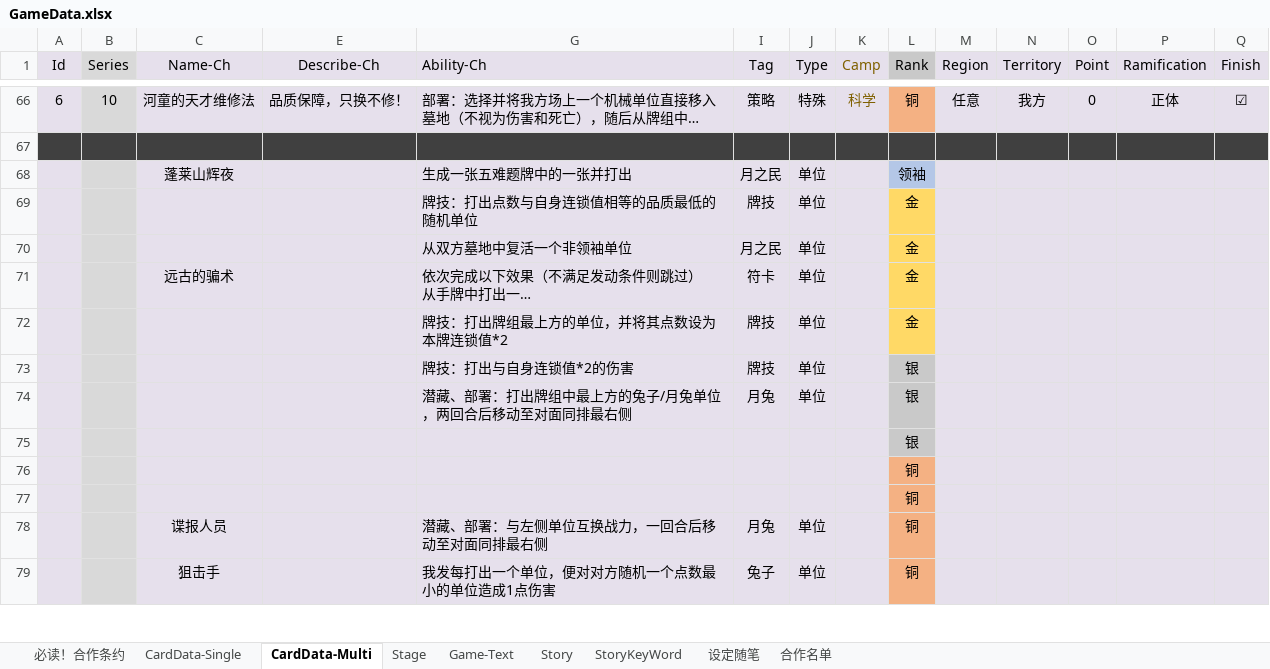
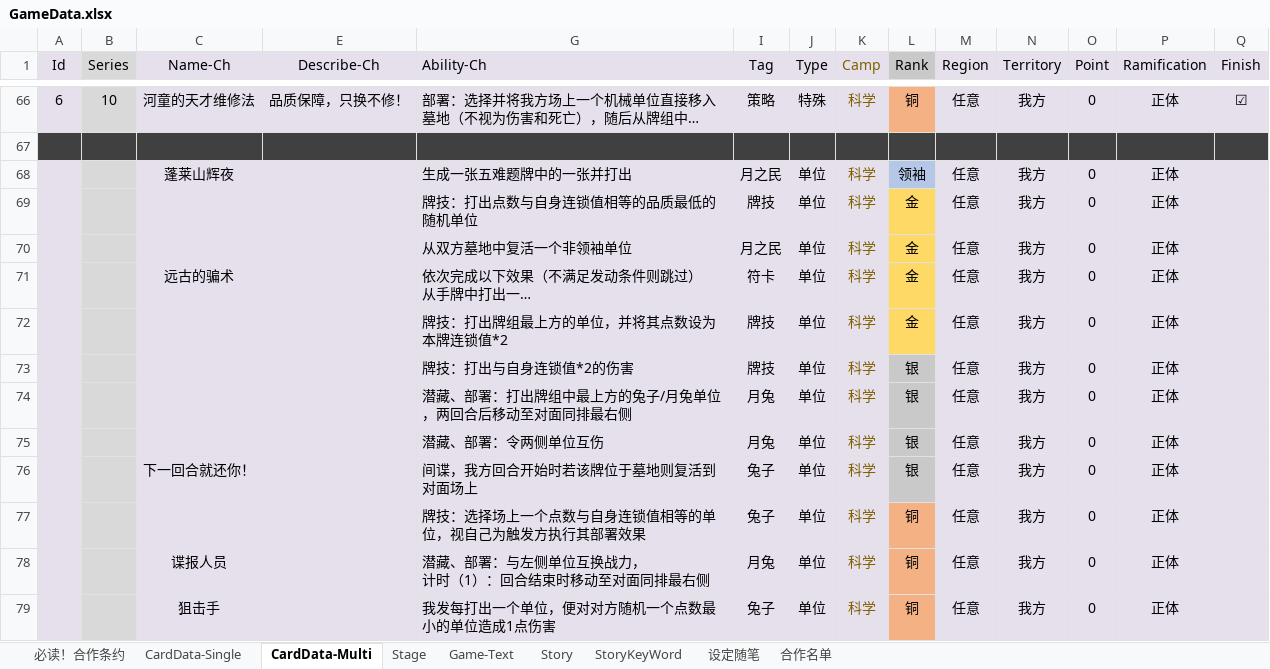
Before and after one commit to NAJA5152/TouhouMachineLearning2022, an Excel workbook: Assets/GameResources/GameData/GameData.xlsx, sheet CardData-Multi, drawn as a sheet; only a part is shown, gaps mark what is left out; long unchanged cells end in …; values as stored, in another font and other column widths than the file's, no borders; conditional formats not drawn; removed rows and columns are numbered as before the commit, all else as after; rows hold the shown columns only; ↵ is a line break in a cell; the diff covers the shown part only; the diff names each change by its address in the sheet, - before the commit and + after, or states it on an @@ line.

Commit message:
Update GameData.xlsx

```diff
--- a/Assets/GameResources/GameData/GameData.xlsx (sheet CardData-Multi)
+++ b/Assets/GameResources/GameData/GameData.xlsx (sheet CardData-Multi)
-K68 (Camp): (empty)
+K68 (Camp): 科学
-M68 (Region): (empty)
+M68 (Region): 任意
-N68 (Territory): (empty)
+N68 (Territory): 我方
-O68 (Point): (empty)
+O68 (Point): 0
-P68 (Ramification): (empty)
+P68 (Ramification): 正体
-row 69:  |  |  |  | 牌技：打出点数与自身连锁值相等的品质最低的随机单位 | 牌技 | 单位 |  | 金
-row 70:  |  |  |  | 从双方墓地中复活一个非领袖单位 | 月之民 | 单位 |  | 金
+row 69:  |  |  |  | 牌技：打出点数与自身连锁值相等的品质最低的随机单位 | 牌技 | 单位 | 科学 | 金 | 任意 | 我方 | 0 | 正体
+row 70:  |  |  |  | 从双方墓地中复活一个非领袖单位 | 月之民 | 单位 | 科学 | 金 | 任意 | 我方 | 0 | 正体
-K71 (Camp): (empty)
+K71 (Camp): 科学
-M71 (Region): (empty)
+M71 (Region): 任意
-N71 (Territory): (empty)
+N71 (Territory): 我方
-O71 (Point): (empty)
+O71 (Point): 0
-P71 (Ramification): (empty)
+P71 (Ramification): 正体
-row 72:  |  |  |  | 牌技：打出牌组最上方的单位，并将其点数设为本牌连锁值*2 | 牌技 | 单位 |  | 金
-row 73:  |  |  |  | 牌技：打出与自身连锁值*2的伤害 | 牌技 | 单位 |  | 银
-row 74:  |  |  |  | 潜藏、部署：打出牌组中最上方的兔子/月兔单位，两回合后移动至对面同排最右侧 | 月兔 | 单位 |  | 银
-row 75:  |  |  |  |  |  |  |  | 银
-row 76:  |  |  |  |  |  |  |  | 铜
-row 77:  |  |  |  |  |  |  |  | 铜
+row 72:  |  |  |  | 牌技：打出牌组最上方的单位，并将其点数设为本牌连锁值*2 | 牌技 | 单位 | 科学 | 金 | 任意 | 我方 | 0 | 正体
+row 73:  |  |  |  | 牌技：打出与自身连锁值*2的伤害 | 牌技 | 单位 | 科学 | 银 | 任意 | 我方 | 0 | 正体
+row 74:  |  |  |  | 潜藏、部署：打出牌组中最上方的兔子/月兔单位，两回合后移动至对面同排最右侧 | 月兔 | 单位 | 科学 | 银 | 任意 | 我方 | 0 | 正体
+row 75:  |  |  |  | 潜藏、部署：令两侧单位互伤 | 月兔 | 单位 | 科学 | 银 | 任意 | 我方 | 0 | 正体
+row 76:  |  | 下一回合就还你！ |  | 间谍，我方回合开始时若该牌位于墓地则复活到对面场上 | 兔子 | 单位 | 科学 | 银 | 任意 | 我方 | 0 | 正体
+row 77:  |  |  |  | 牌技：选择场上一个点数与自身连锁值相等的单位，视自己为触发方执行其部署效果 | 兔子 | 单位 | 科学 | 铜 | 任意 | 我方 | 0 | 正体
-G78 (Ability-Ch): 潜藏、部署：与左侧单位互换战力，一回合后移动至对面同排最右侧
+G78 (Ability-Ch): 潜藏、部署：与左侧单位互换战力， ↵ 计时（1）：回合结束时移动至对面同排最右侧
-K78:K79 (Camp): (empty)
+K78:K79 (Camp): 科学
-M78:M79 (Region): (empty)
+M78:M79 (Region): 任意
-N78:N79 (Territory): (empty)
+N78:N79 (Territory): 我方
-O78:O79 (Point): (empty)
+O78:O79 (Point): 0
-P78:P79 (Ramification): (empty)
+P78:P79 (Ramification): 正体
```
Also changed, not shown: 1 added row and 3 removed rows elsewhere in this sheet, sheet 设定随笔.
